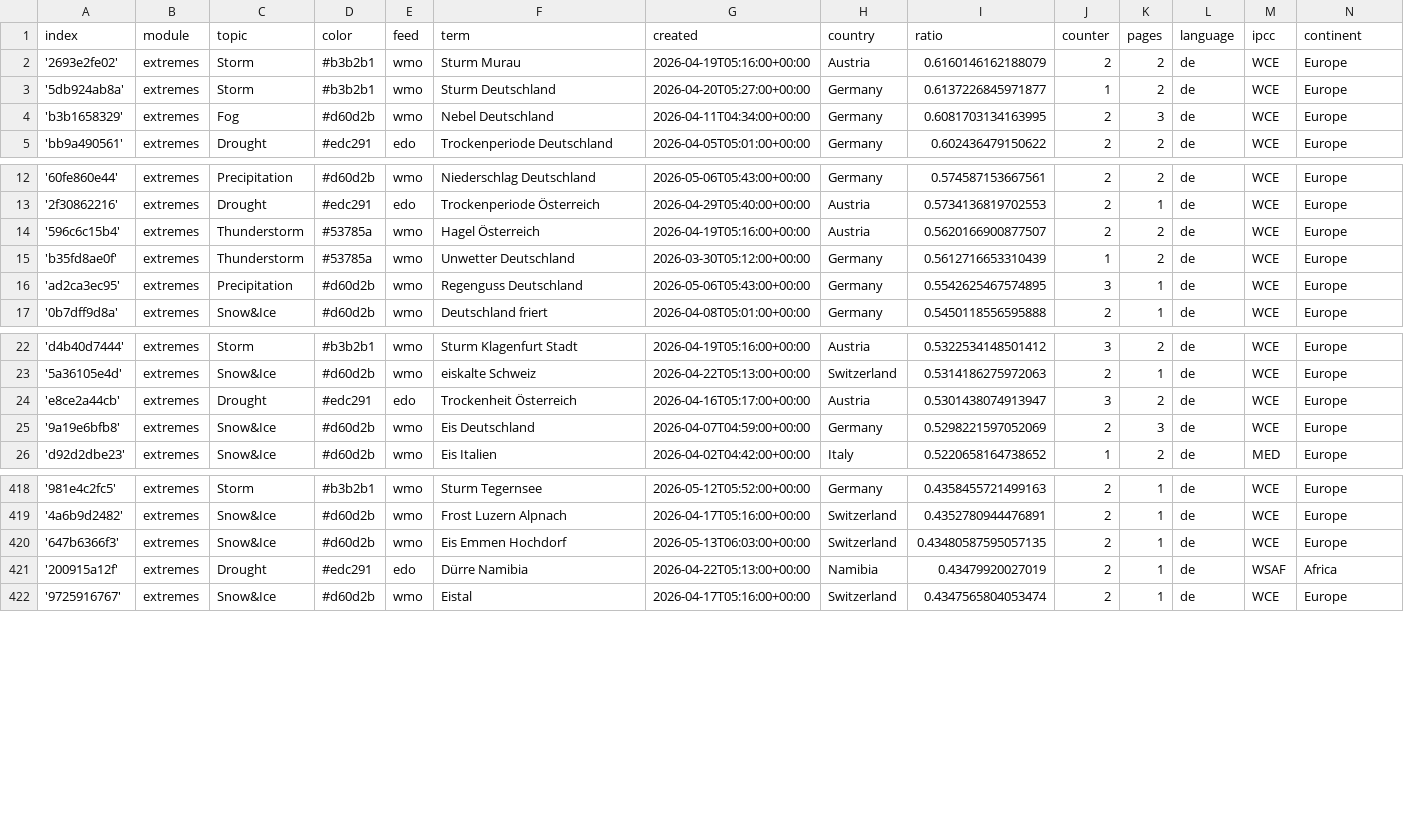
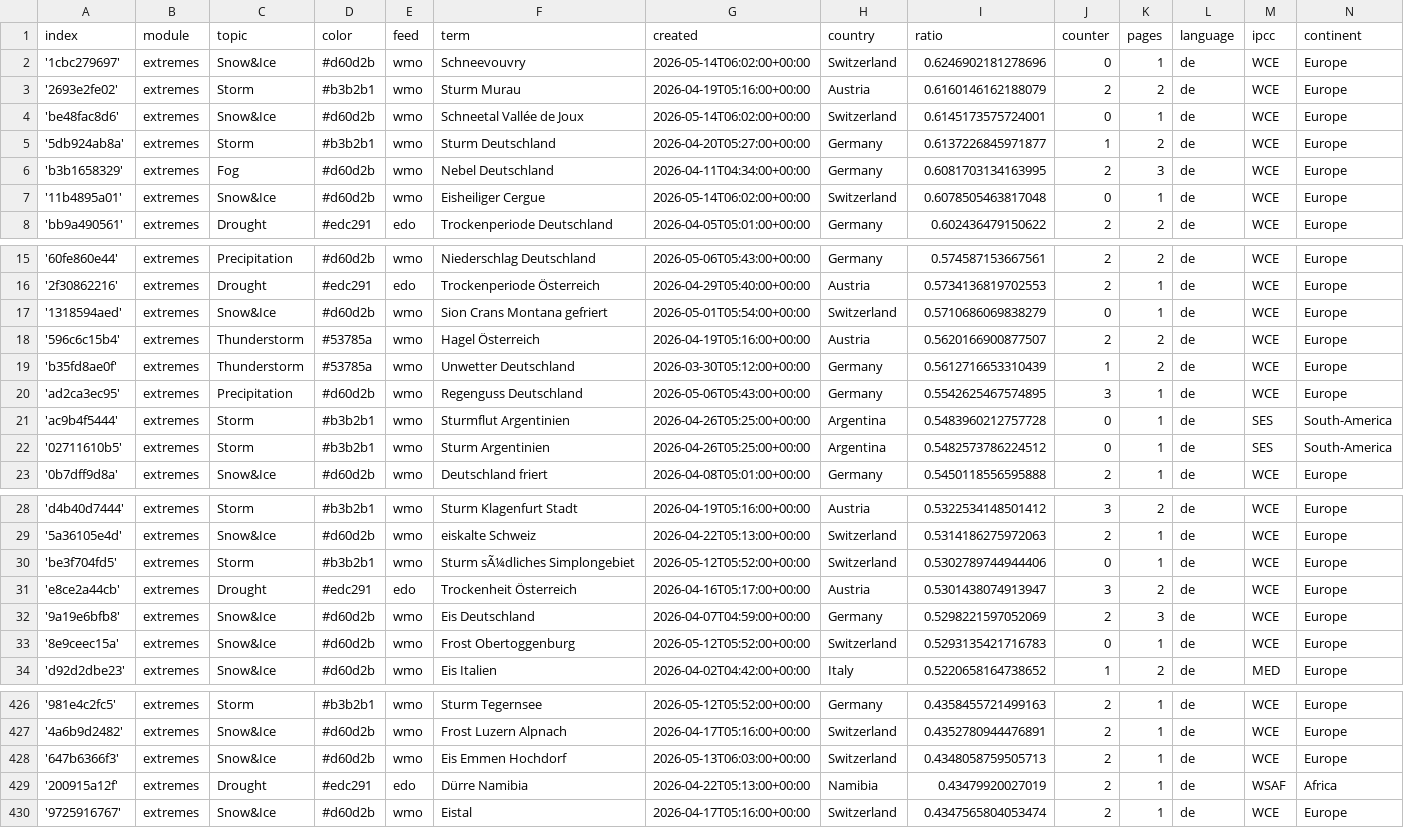
Before and after one commit to pg-ufr-news/germanExtremes, a CSV file: terms.csv, drawn as a sheet; only a part is shown, gaps mark what is left out.

Commit message:
Commit from GitHub Actions (import:0.0)

```diff
--- a/terms.csv
+++ b/terms.csv
@@ -1,5 +1,8 @@
 index,module,topic,color,feed,term,created,country,ratio,counter,pages,language,ipcc,continent
+'1cbc279697',extremes,Snow&Ice,#d60d2b,wmo,Schneevouvry,2026-05-14T06:02:00+00:00,Switzerland,0.6246902181278696,0,1,de,WCE,Europe
 '2693e2fe02',extremes,Storm,#b3b2b1,wmo,Sturm Murau,2026-04-19T05:16:00+00:00,Austria,0.6160146162188079,2,2,de,WCE,Europe
+'be48fac8d6',extremes,Snow&Ice,#d60d2b,wmo,Schneetal Vallée de Joux,2026-05-14T06:02:00+00:00,Switzerland,0.6145173575724001,0,1,de,WCE,Europe
 '5db924ab8a',extremes,Storm,#b3b2b1,wmo,Sturm Deutschland,2026-04-20T05:27:00+00:00,Germany,0.6137226845971877,1,2,de,WCE,Europe
 'b3b1658329',extremes,Fog,#d60d2b,wmo,Nebel Deutschland,2026-04-11T04:34:00+00:00,Germany,0.6081703134163995,2,3,de,WCE,Europe
+'11b4895a01',extremes,Snow&Ice,#d60d2b,wmo,Eisheiliger Cergue,2026-05-14T06:02:00+00:00,Switzerland,0.6078505463817048,0,1,de,WCE,Europe
 'bb9a490561',extremes,Drought,#edc291,edo,Trockenperiode Deutschland,2026-04-05T05:01:00+00:00,Germany,0.602436479150622,2,2,de,WCE,Europe
@@ -13,2 +16,3 @@ index,module,topic,color,feed,term,created,country,ratio,counter,pages,language,
 '2f30862216',extremes,Drought,#edc291,edo,Trockenperiode Österreich,2026-04-29T05:40:00+00:00,Austria,0.5734136819702553,2,1,de,WCE,Europe
+'1318594aed',extremes,Snow&Ice,#d60d2b,wmo,Sion Crans Montana gefriert,2026-05-01T05:54:00+00:00,Switzerland,0.5710686069838279,0,1,de,WCE,Europe
 '596c6c15b4',extremes,Thunderstorm,#53785a,wmo,Hagel Österreich,2026-04-19T05:16:00+00:00,Austria,0.5620166900877507,2,2,de,WCE,Europe
@@ -16,2 +20,4 @@ index,module,topic,color,feed,term,created,country,ratio,counter,pages,language,
 'ad2ca3ec95',extremes,Precipitation,#d60d2b,wmo,Regenguss Deutschland,2026-05-06T05:43:00+00:00,Germany,0.5542625467574895,3,1,de,WCE,Europe
+'ac9b4f5444',extremes,Storm,#b3b2b1,wmo,Sturmflut Argentinien,2026-04-26T05:25:00+00:00,Argentina,0.5483960212757728,0,1,de,SES,South-America
+'02711610b5',extremes,Storm,#b3b2b1,wmo,Sturm Argentinien,2026-04-26T05:25:00+00:00,Argentina,0.5482573786224512,0,1,de,SES,South-America
 '0b7dff9d8a',extremes,Snow&Ice,#d60d2b,wmo,Deutschland friert,2026-04-08T05:01:00+00:00,Germany,0.5450118556595888,2,1,de,WCE,Europe
@@ -23,4 +29,6 @@ index,module,topic,color,feed,term,created,country,ratio,counter,pages,language,
 '5a36105e4d',extremes,Snow&Ice,#d60d2b,wmo,eiskalte Schweiz,2026-04-22T05:13:00+00:00,Switzerland,0.5314186275972063,2,1,de,WCE,Europe
+'be3f704fd5',extremes,Storm,#b3b2b1,wmo,Sturm sÃ¼dliches Simplongebiet,2026-05-12T05:52:00+00:00,Switzerland,0.5302789744944406,0,1,de,WCE,Europe
 'e8ce2a44cb',extremes,Drought,#edc291,edo,Trockenheit Österreich,2026-04-16T05:17:00+00:00,Austria,0.5301438074913947,3,2,de,WCE,Europe
 '9a19e6bfb8',extremes,Snow&Ice,#d60d2b,wmo,Eis Deutschland,2026-04-07T04:59:00+00:00,Germany,0.5298221597052069,2,3,de,WCE,Europe
+'8e9ceec15a',extremes,Snow&Ice,#d60d2b,wmo,Frost Obertoggenburg,2026-05-12T05:52:00+00:00,Switzerland,0.5293135421716783,0,1,de,WCE,Europe
 'd92d2dbe23',extremes,Snow&Ice,#d60d2b,wmo,Eis Italien,2026-04-02T04:42:00+00:00,Italy,0.5220658164738652,1,2,de,MED,Europe
@@ -419,3 +427,3 @@ index,module,topic,color,feed,term,created,country,ratio,counter,pages,language,
 '4a6b9d2482',extremes,Snow&Ice,#d60d2b,wmo,Frost Luzern Alpnach,2026-04-17T05:16:00+00:00,Switzerland,0.4352780944476891,2,1,de,WCE,Europe
-'647b6366f3',extremes,Snow&Ice,#d60d2b,wmo,Eis Emmen Hochdorf,2026-05-13T06:03:00+00:00,Switzerland,0.43480587595057135,2,1,de,WCE,Europe
+'647b6366f3',extremes,Snow&Ice,#d60d2b,wmo,Eis Emmen Hochdorf,2026-05-13T06:03:00+00:00,Switzerland,0.4348058759505713,2,1,de,WCE,Europe
 '200915a12f',extremes,Drought,#edc291,edo,Dürre Namibia,2026-04-22T05:13:00+00:00,Namibia,0.43479920027019,2,1,de,WSAF,Africa
```
